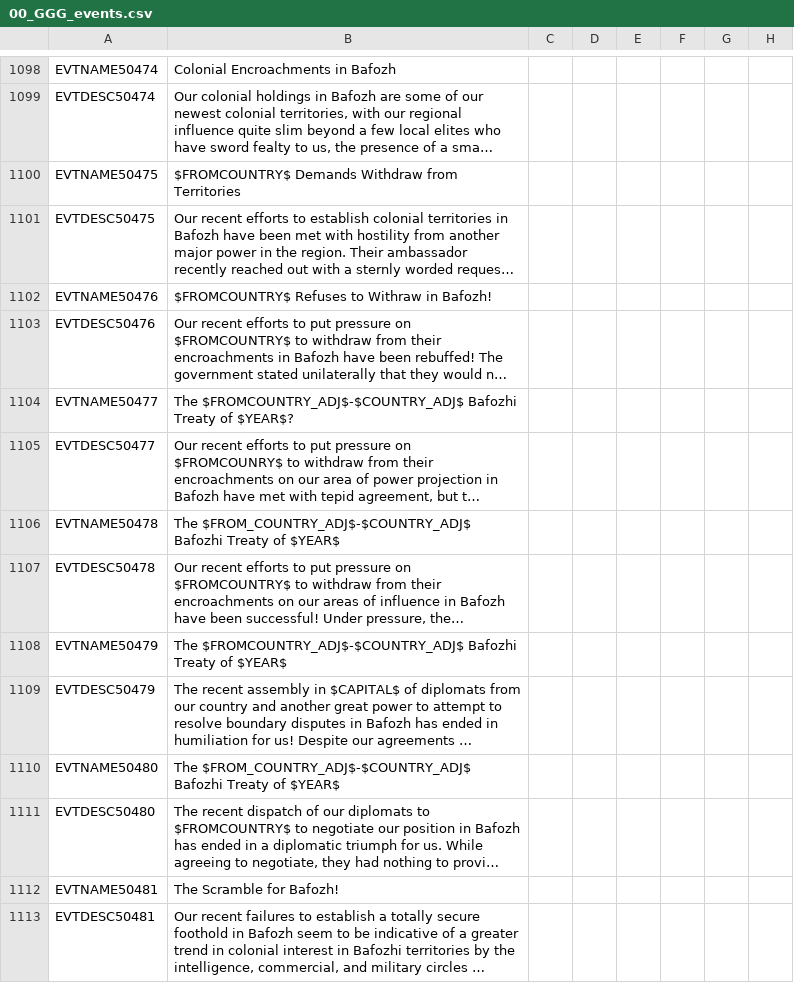
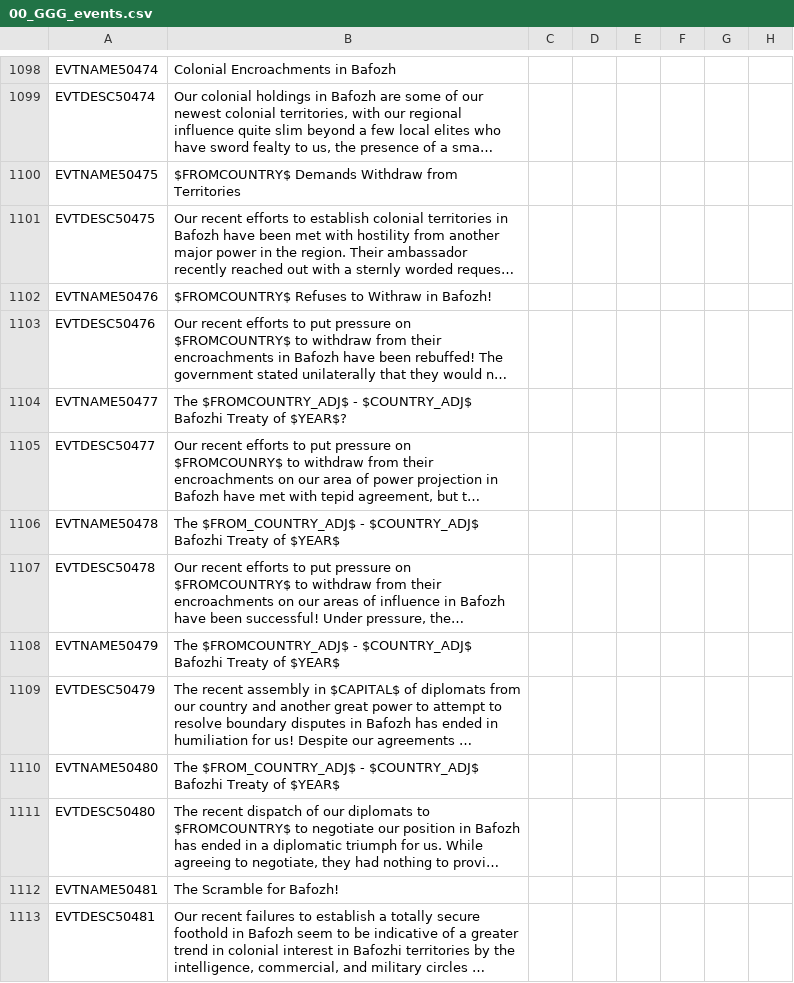
Before and after one commit to Gubelio/GGG, a CSV file: GGG/localisation/00_GGG_events.csv, drawn as a sheet; only a part is shown, gaps mark what is left out; long unchanged cells end in …; the diff names each change by its address in the sheet, - before the commit and + after, or states it on an @@ line.

```diff
--- a/GGG/localisation/00_GGG_events.csv
+++ b/GGG/localisation/00_GGG_events.csv
-B1104: The $FROMCOUNTRY_ADJ$-$COUNTRY_ADJ$ Bafozhi Treaty…
+B1104: The $FROMCOUNTRY_ADJ$ - $COUNTRY_ADJ$ Bafozhi Treaty…
-B1106: The $FROM_COUNTRY_ADJ$-$COUNTRY_ADJ$ Bafozhi Treaty…
+B1106: The $FROM_COUNTRY_ADJ$ - $COUNTRY_ADJ$ Bafozhi Treaty…
-B1108: The $FROMCOUNTRY_ADJ$-$COUNTRY_ADJ$ Bafozhi Treaty…
+B1108: The $FROMCOUNTRY_ADJ$ - $COUNTRY_ADJ$ Bafozhi Treaty…
-B1110: The $FROM_COUNTRY_ADJ$-$COUNTRY_ADJ$ Bafozhi Treaty…
+B1110: The $FROM_COUNTRY_ADJ$ - $COUNTRY_ADJ$ Bafozhi Treaty…
```
Also changed, not shown: 1 other file.
